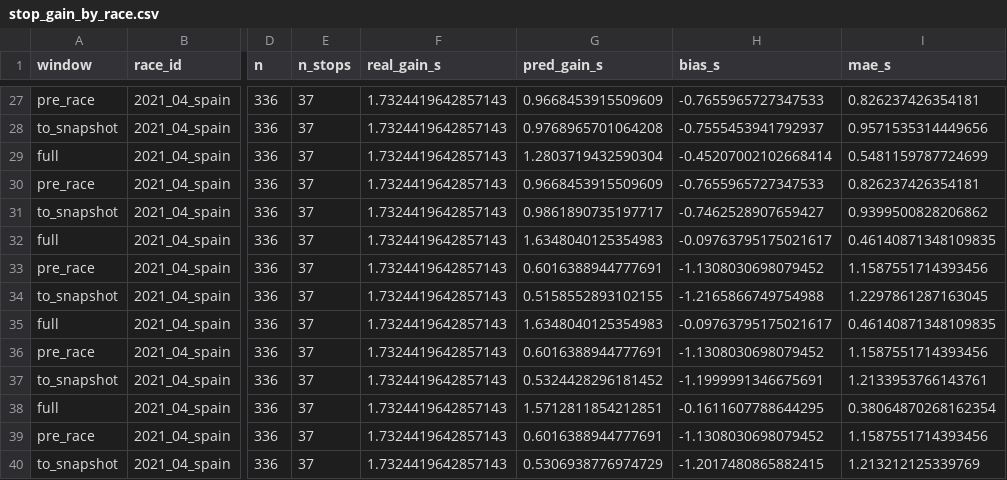
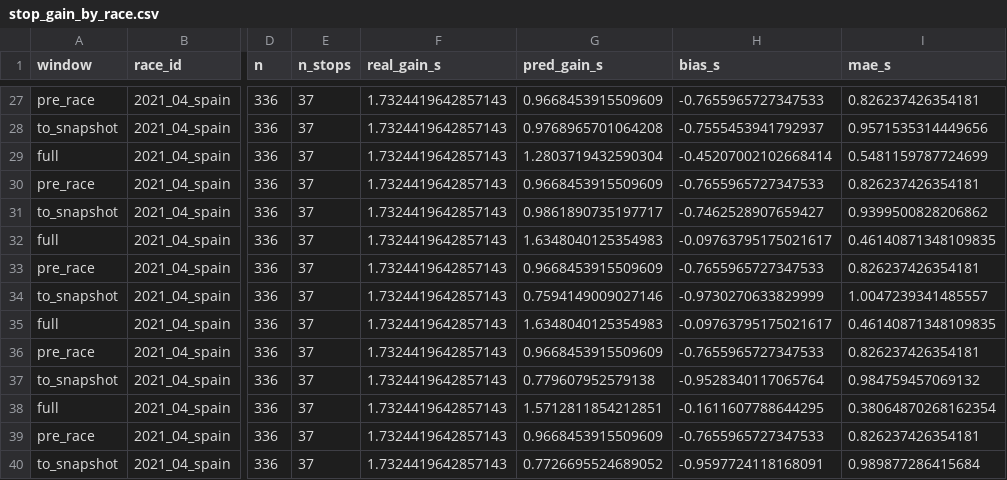
Before and after one commit to f1-t/agentic-ai, a CSV file: f1-race-strategy-agent-local-test/reports/calibration/cross_race/stop_gain_by_race.csv, drawn as a sheet; only a part is shown, gaps mark what is left out; the diff names each change by its address in the sheet, - before the commit and + after, or states it on an @@ line.

```diff
--- a/f1-race-strategy-agent-local-test/reports/calibration/cross_race/stop_gain_by_race.csv
+++ b/f1-race-strategy-agent-local-test/reports/calibration/cross_race/stop_gain_by_race.csv
-G33 (pred_gain_s): 0.6016388944777691
+G33 (pred_gain_s): 0.9668453915509609
-H33 (bias_s): -1.1308030698079452
+H33 (bias_s): -0.7655965727347533
-I33 (mae_s): 1.1587551714393456
+I33 (mae_s): 0.826237426354181
-G34 (pred_gain_s): 0.5158552893102155
+G34 (pred_gain_s): 0.7594149009027146
-H34 (bias_s): -1.2165866749754988
+H34 (bias_s): -0.9730270633829999
-I34 (mae_s): 1.2297861287163045
+I34 (mae_s): 1.0047239341485557
-G36 (pred_gain_s): 0.6016388944777691
+G36 (pred_gain_s): 0.9668453915509609
-H36 (bias_s): -1.1308030698079452
+H36 (bias_s): -0.7655965727347533
-I36 (mae_s): 1.1587551714393456
+I36 (mae_s): 0.826237426354181
-G37 (pred_gain_s): 0.5324428296181452
+G37 (pred_gain_s): 0.779607952579138
-H37 (bias_s): -1.1999991346675691
+H37 (bias_s): -0.9528340117065764
-I37 (mae_s): 1.2133953766143761
+I37 (mae_s): 0.984759457069132
-G39 (pred_gain_s): 0.6016388944777691
+G39 (pred_gain_s): 0.9668453915509609
-H39 (bias_s): -1.1308030698079452
+H39 (bias_s): -0.7655965727347533
-I39 (mae_s): 1.1587551714393456
+I39 (mae_s): 0.826237426354181
-G40 (pred_gain_s): 0.5306938776974729
+G40 (pred_gain_s): 0.7726695524689052
-H40 (bias_s): -1.2017480865882415
+H40 (bias_s): -0.9597724118168091
-I40 (mae_s): 1.213212125339769
+I40 (mae_s): 0.989877286415684
```
Also changed, not shown: f1-race-strategy-agent-local-test/reports/calibration/cross_race/arms.csv, f1-race-strategy-agent-local-test/reports/calibration/cross_race/g_by_arm.csv, 12 other files.
